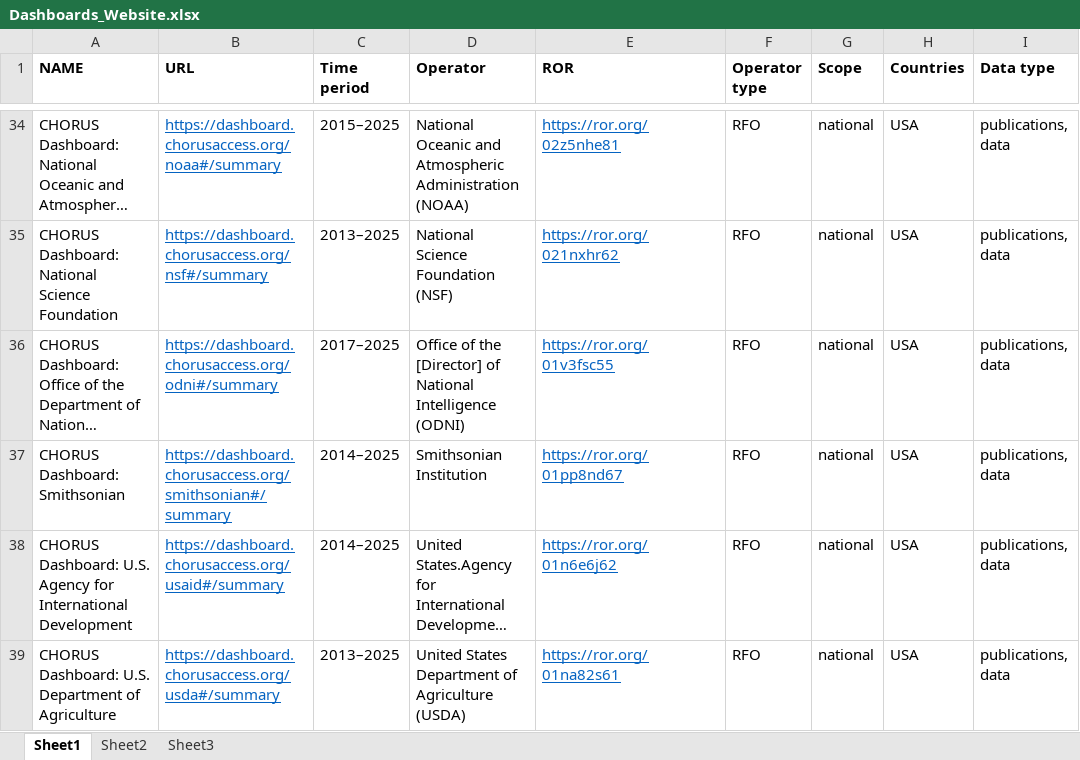
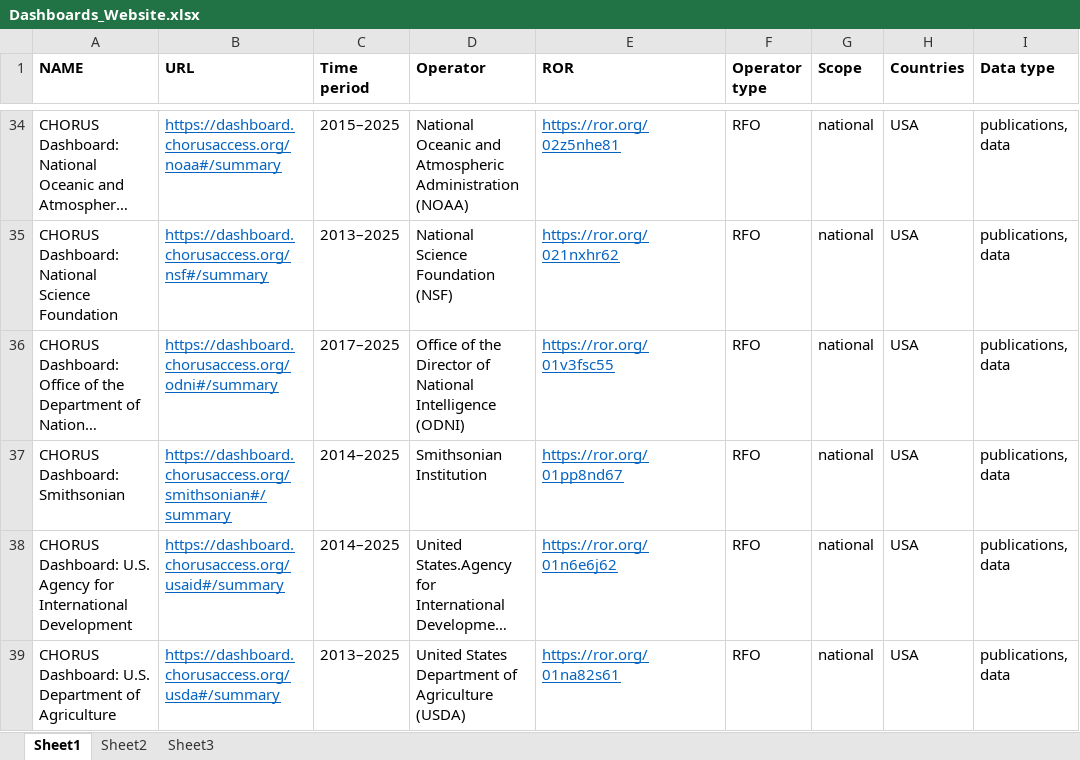
Before and after one commit to oa-datenpraxis/oa-datenpraxis.github.io, an Excel workbook: files/Dashboards_Website.xlsx, sheet Sheet1, drawn as a sheet; only a part is shown, gaps mark what is left out; long unchanged cells end in …; values as stored, in another font and other column widths than the file's, no borders; the diff covers the shown part only; the diff names each change by its address in the sheet, - before the commit and + after, or states it on an @@ line.

```diff
--- a/files/Dashboards_Website.xlsx (sheet Sheet1)
+++ b/files/Dashboards_Website.xlsx (sheet Sheet1)
-D36 (Operator): …of the [Director] of National…
+D36 (Operator): …of the Director of National…
```
Also changed, not shown: 10 edited cells elsewhere in this sheet.
